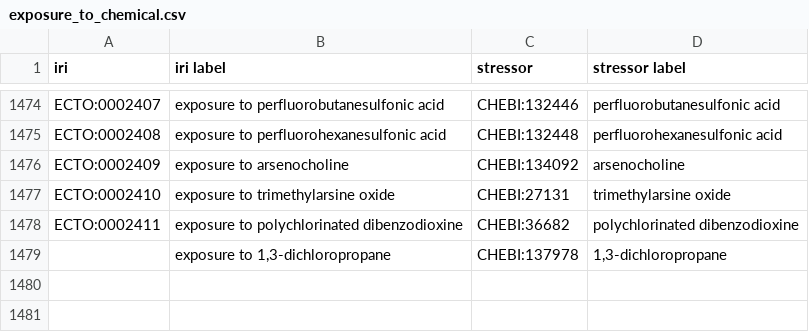
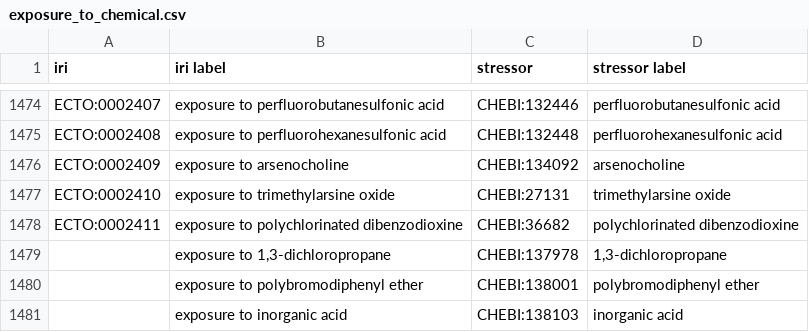
Before and after one commit to EnvironmentOntology/environmental-exposure-ontology, a CSV file: src/ontology/modules/exposure_to_chemical.csv, drawn as a sheet; only a part is shown, gaps mark what is left out; the diff names each change by its address in the sheet, - before the commit and + after, or states it on an @@ line.

Commit message:
added new terms: exposure to polybromodiphenyl ether
exposure to inorganic acid

```diff
--- a/src/ontology/modules/exposure_to_chemical.csv
+++ b/src/ontology/modules/exposure_to_chemical.csv
+row 1480:  | exposure to polybromodiphenyl ether | CHEBI:138001 | polybromodiphenyl ether
+row 1481:  | exposure to inorganic acid | CHEBI:138103 | inorganic acid
```
